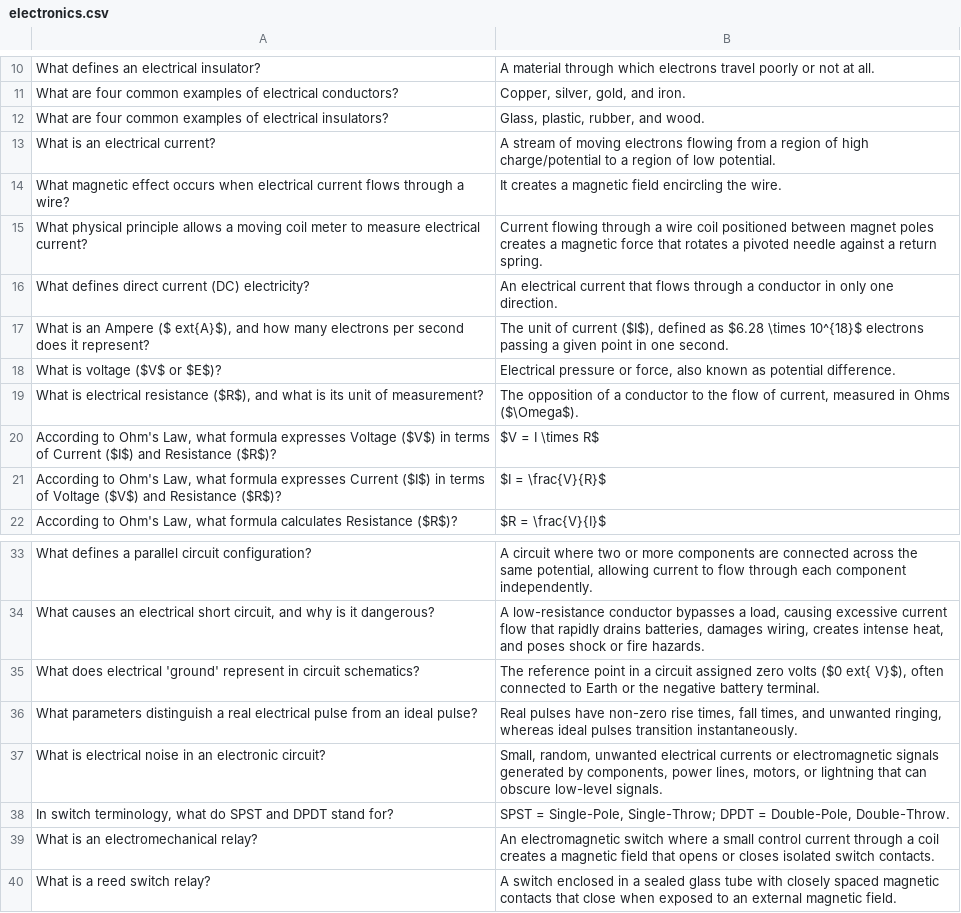
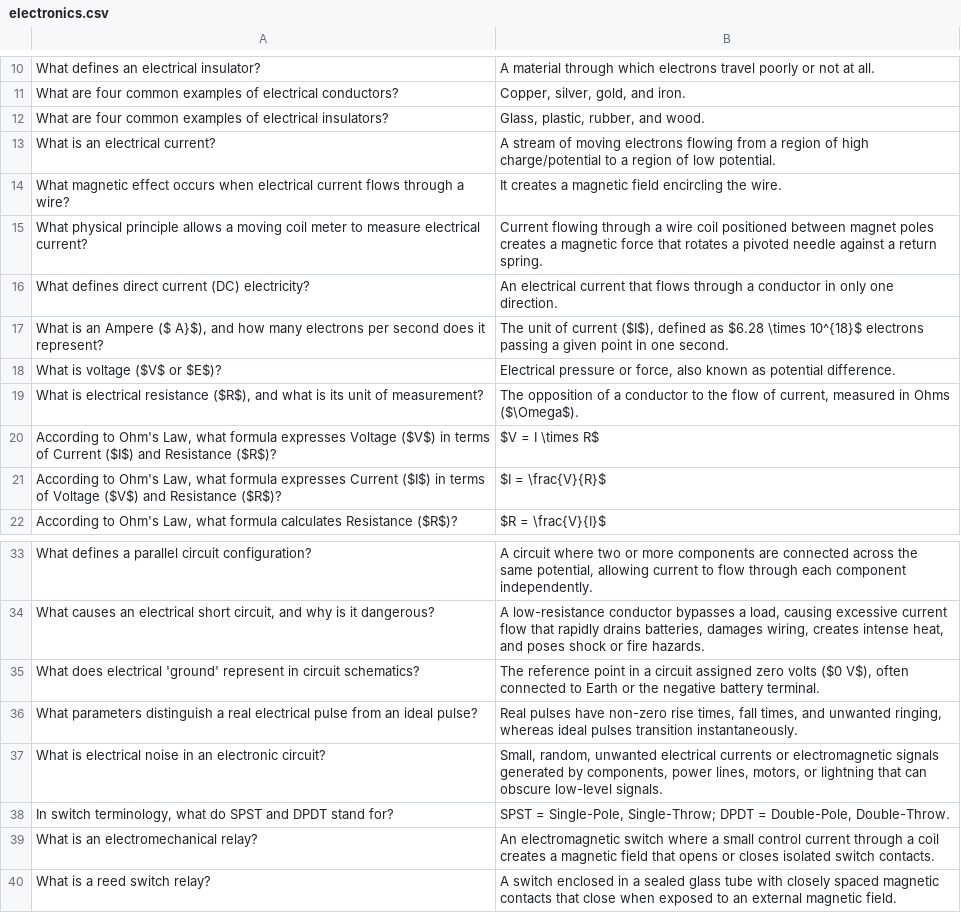
Before and after one commit to sevehub/FlashcardDecks-Hub, a CSV file: decks/extra/electronics.csv, drawn as a sheet; only a part is shown, gaps mark what is left out; the diff covers the shown part only.

```diff
--- a/decks/extra/electronics.csv
+++ b/decks/extra/electronics.csv
@@ -16,3 +16,3 @@ What physical principle allows a moving coil meter to measure electrical current
 What defines direct current (DC) electricity?,An electrical current that flows through a conductor in only one direction.
-"What is an Ampere ($	ext{A}$), and how many electrons per second does it represent?","The unit of current ($I$), defined as $6.28 \times 10^{18}$ electrons passing a given point in one second."
+"What is an Ampere ($	A}$), and how many electrons per second does it represent?","The unit of current ($I$), defined as $6.28 \times 10^{18}$ electrons passing a given point in one second."
 What is voltage ($V$ or $E$)?,"Electrical pressure or force, also known as potential difference."
@@ -34,3 +34,3 @@ What defines a parallel circuit configuration?,"A circuit where two or more comp
 "What causes an electrical short circuit, and why is it dangerous?","A low-resistance conductor bypasses a load, causing excessive current flow that rapidly drains batteries, damages wiring, creates intense heat, and poses shock or fire hazards."
-What does electrical 'ground' represent in circuit schematics?,"The reference point in a circuit assigned zero volts ($0	ext{ V}$), often connected to Earth or the negative battery terminal."
+What does electrical 'ground' represent in circuit schematics?,"The reference point in a circuit assigned zero volts ($0	 V$), often connected to Earth or the negative battery terminal."
 What parameters distinguish a real electrical pulse from an ideal pulse?,"Real pulses have non-zero rise times, fall times, and unwanted ringing, whereas ideal pulses transition instantaneously."
```
Also changed, not shown: 16 edited cells elsewhere in this file.
